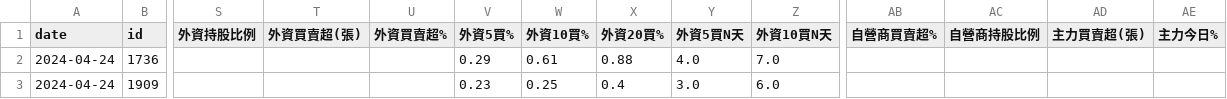
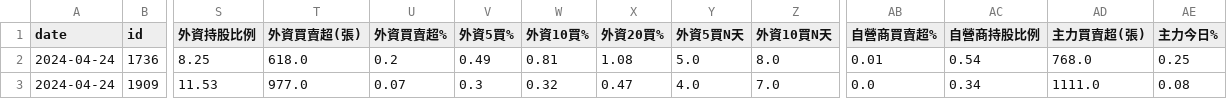
Before and after one commit to itony215/stock_data, a CSV file: data/投信10日以上無買入_今日買入.csv, drawn as a sheet; only a part is shown, gaps mark what is left out; the diff covers the shown part only; the diff names each change by its address in the sheet, - before the commit and + after, or states it on an @@ line.

```diff
--- a/data/投信10日以上無買入_今日買入.csv
+++ b/data/投信10日以上無買入_今日買入.csv
-S2 (外資持股比例): (empty)
+S2 (外資持股比例): 8.25
-T2 (外資買賣超(張)): (empty)
+T2 (外資買賣超(張)): 618.0
-U2 (外資買賣超%): (empty)
+U2 (外資買賣超%): 0.2
-V2 (外資5買%): 0.29
+V2 (外資5買%): 0.49
-W2 (外資10買%): 0.61
+W2 (外資10買%): 0.81
-X2 (外資20買%): 0.88
+X2 (外資20買%): 1.08
-Y2 (外資5買N天): 4.0
+Y2 (外資5買N天): 5.0
-Z2 (外資10買N天): 7.0
+Z2 (外資10買N天): 8.0
-AB2 (自營商買賣超%): (empty)
+AB2 (自營商買賣超%): 0.01
-AC2 (自營商持股比例): (empty)
+AC2 (自營商持股比例): 0.54
-AD2 (主力買賣超(張)): (empty)
+AD2 (主力買賣超(張)): 768.0
-AE2 (主力今日%): (empty)
+AE2 (主力今日%): 0.25
-S3 (外資持股比例): (empty)
+S3 (外資持股比例): 11.53
-T3 (外資買賣超(張)): (empty)
+T3 (外資買賣超(張)): 977.0
-U3 (外資買賣超%): (empty)
+U3 (外資買賣超%): 0.07
-V3 (外資5買%): 0.23
+V3 (外資5買%): 0.3
-W3 (外資10買%): 0.25
+W3 (外資10買%): 0.32
-X3 (外資20買%): 0.4
+X3 (外資20買%): 0.47
-Y3 (外資5買N天): 3.0
+Y3 (外資5買N天): 4.0
-Z3 (外資10買N天): 6.0
+Z3 (外資10買N天): 7.0
-AB3 (自營商買賣超%): (empty)
+AB3 (自營商買賣超%): 0.0
-AC3 (自營商持股比例): (empty)
+AC3 (自營商持股比例): 0.34
-AD3 (主力買賣超(張)): (empty)
+AD3 (主力買賣超(張)): 1111.0
-AE3 (主力今日%): (empty)
+AE3 (主力今日%): 0.08
```
Also changed, not shown: 32 edited cells elsewhere in this file, data/所有股票資訊_sell.csv, data/空方標的(4紅大於10趴).csv, 13 other files.
